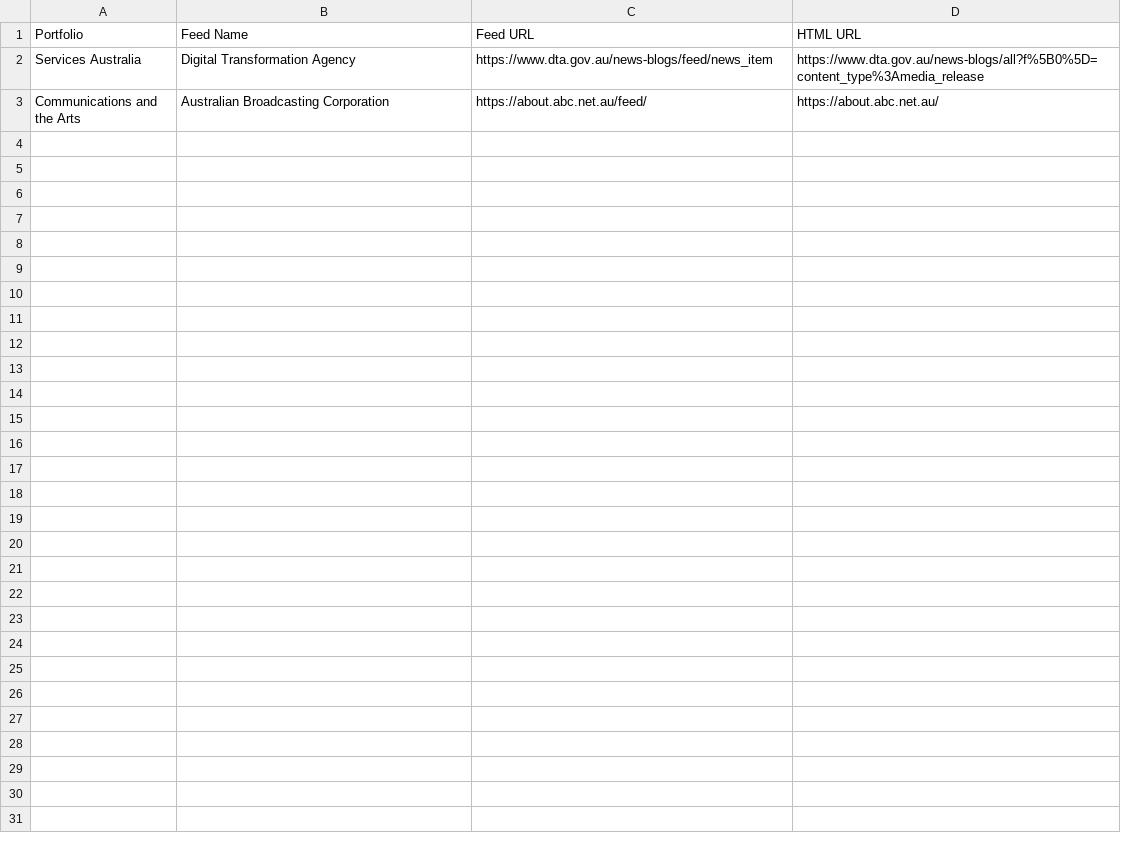
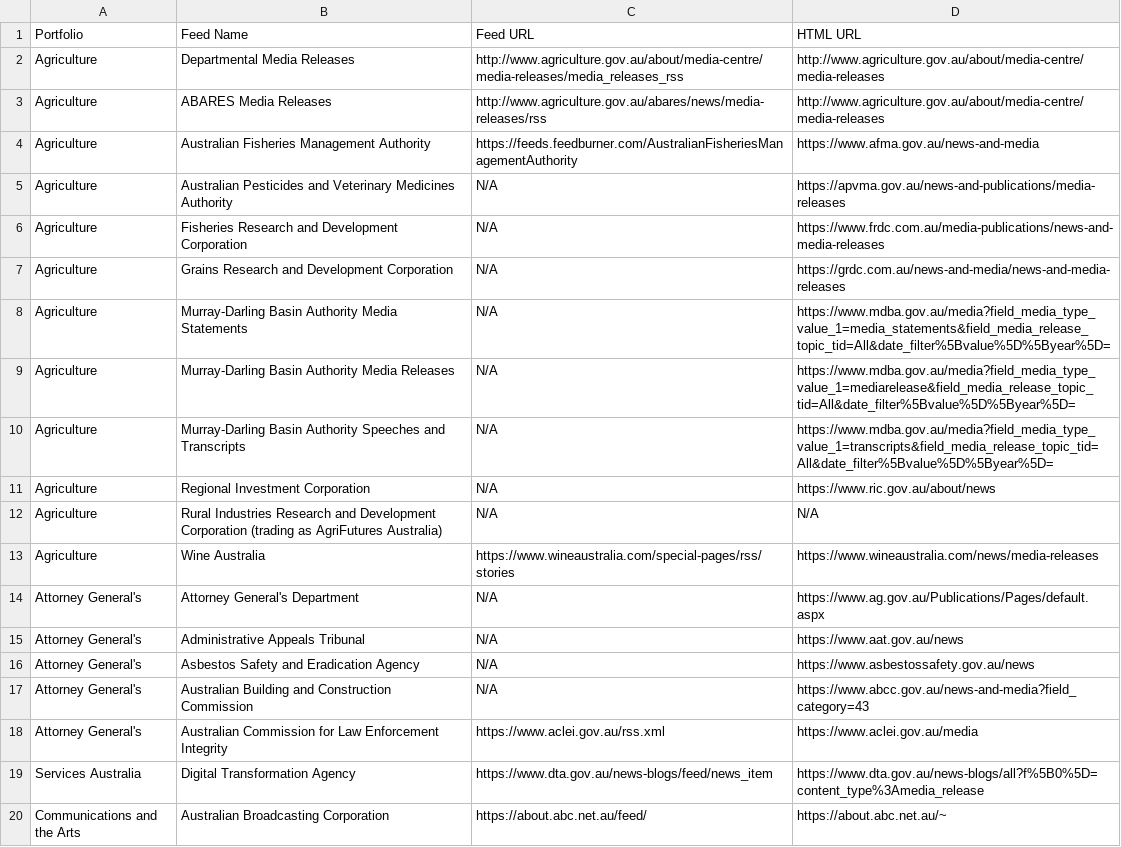
Before and after one commit to govau/media-release-sources, a CSV file: media-release-rss.csv, drawn as a sheet; addresses are those after the commit; the diff names each change by its address in the sheet, - before the commit and + after, or states it on an @@ line.

Commit message:
Adding data to csv

```diff
--- a/media-release-rss.csv
+++ b/media-release-rss.csv
+row 2: Agriculture | Departmental Media Releases | http://www.agriculture.gov.au/about/media-centre/media-releases/media_releases_rss | http://www.agriculture.gov.au/about/media-centre/media-releases
+row 3: Agriculture | ABARES Media Releases | http://www.agriculture.gov.au/abares/news/media-releases/rss | http://www.agriculture.gov.au/about/media-centre/media-releases
+row 4: Agriculture | Australian Fisheries Management Authority | https://feeds.feedburner.com/AustralianFisheriesManagementAuthority | https://www.afma.gov.au/news-and-media
+row 5: Agriculture | Australian Pesticides and Veterinary Medicines Authority | N/A | https://apvma.gov.au/news-and-publications/media-releases
+row 6: Agriculture | Fisheries Research and Development Corporation | N/A | https://www.frdc.com.au/media-publications/news-and-media-releases
+row 7: Agriculture | Grains Research and Development Corporation | N/A | https://grdc.com.au/news-and-media/news-and-media-releases
+row 8: Agriculture | Murray-Darling Basin Authority Media Statements | N/A | https://www.mdba.gov.au/media?field_media_type_value_1=media_statements&field_media_release_topic_tid=All&date_filter%5Bvalue%5D%5Byear%5D=
+row 9: Agriculture | Murray-Darling Basin Authority Media Releases | N/A | https://www.mdba.gov.au/media?field_media_type_value_1=mediarelease&field_media_release_topic_tid=All&date_filter%5Bvalue%5D%5Byear%5D=
+row 10: Agriculture | Murray-Darling Basin Authority Speeches and Transcripts | N/A | https://www.mdba.gov.au/media?field_media_type_value_1=transcripts&field_media_release_topic_tid=All&date_filter%5Bvalue%5D%5Byear%5D=
+row 11: Agriculture | Regional Investment Corporation | N/A | https://www.ric.gov.au/about/news
+row 12: Agriculture | Rural Industries Research and Development Corporation (trading as AgriFutures Australia) | N/A | N/A
+row 13: Agriculture | Wine Australia | https://www.wineaustralia.com/special-pages/rss/stories | https://www.wineaustralia.com/news/media-releases
+row 14: Attorney General's | Attorney General's Department | N/A | https://www.ag.gov.au/Publications/Pages/default.aspx
+row 15: Attorney General's | Administrative Appeals Tribunal | N/A | https://www.aat.gov.au/news
+row 16: Attorney General's | Asbestos Safety and Eradication Agency | N/A | https://www.asbestossafety.gov.au/news
+row 17: Attorney General's | Australian Building and Construction Commission | N/A | https://www.abcc.gov.au/news-and-media?field_category=43
+row 18: Attorney General's | Australian Commission for Law Enforcement Integrity | https://www.aclei.gov.au/rss.xml | https://www.aclei.gov.au/media
-D20 (HTML URL): https://about.abc.net.au/
+D20 (HTML URL): https://about.abc.net.au/~
```
